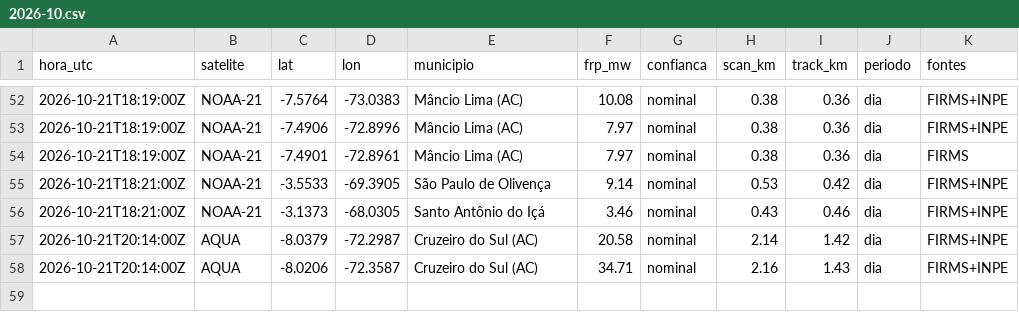
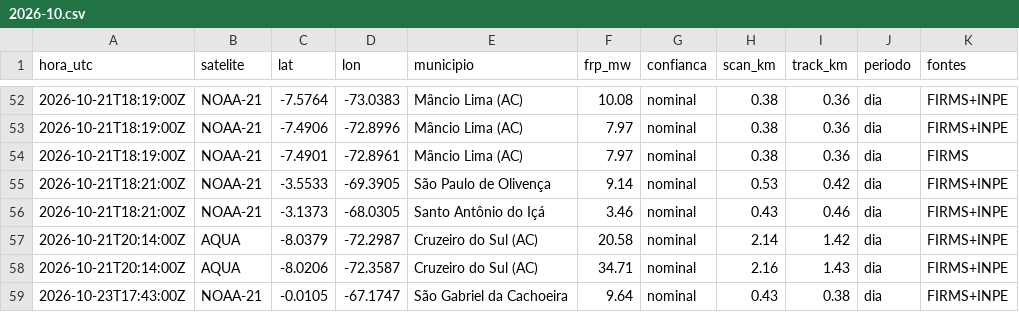
Before and after one commit to UFAMCCA/MonitorBETA, a CSV file: docs/data/historico/benjamin-constant/2026-10.csv, drawn as a sheet; only a part is shown, gaps mark what is left out.

```diff
--- a/docs/data/historico/benjamin-constant/2026-10.csv
+++ b/docs/data/historico/benjamin-constant/2026-10.csv
@@ -58 +58,2 @@ hora_utc,satelite,lat,lon,municipio,frp_mw,confianca,scan_km,track_km,periodo,fo
 2026-10-21T20:14:00Z,AQUA,-8.0206,-72.3587,Cruzeiro do Sul (AC),34.71,nominal,2.16,1.43,dia,FIRMS+INPE
+2026-10-23T17:43:00Z,NOAA-21,-0.0105,-67.1747,São Gabriel da Cachoeira,9.64,nominal,0.43,0.38,dia,FIRMS+INPE
```
Also changed, not shown: 35 other files.
